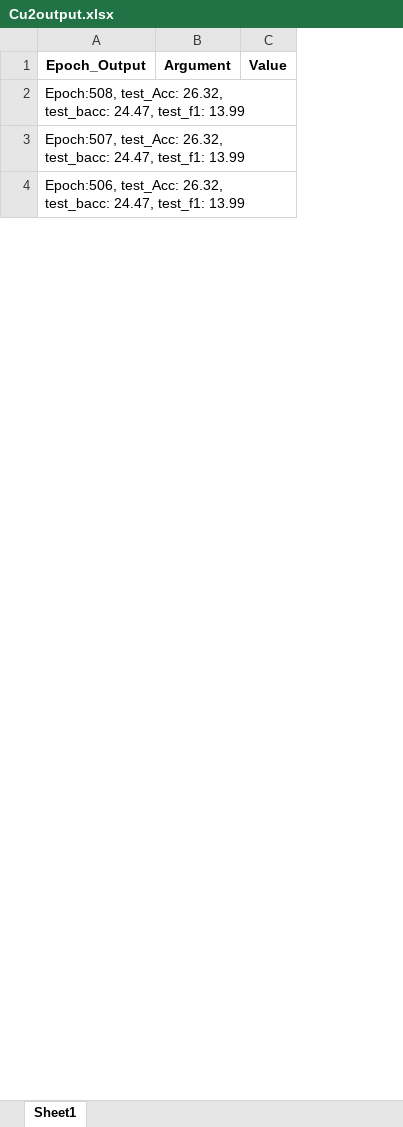
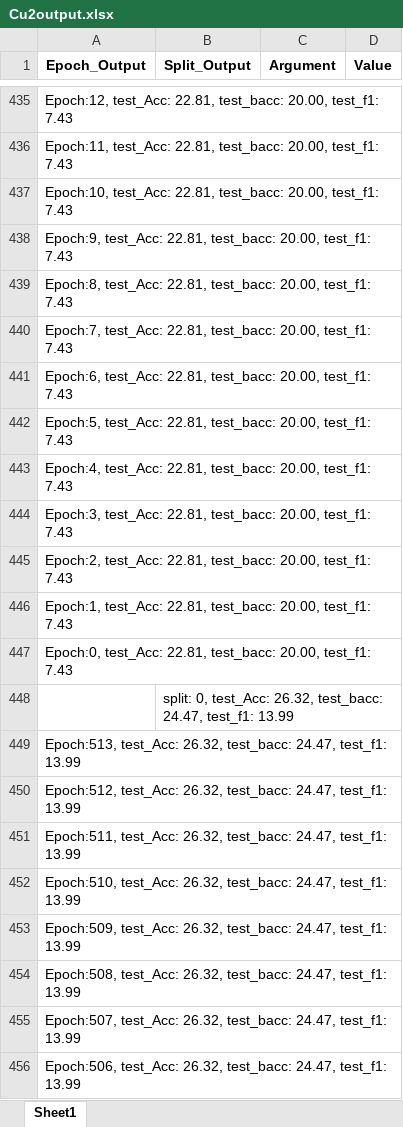
Before and after one commit to Qin87/magnetMain, an Excel workbook: Cu2output.xlsx, sheet Sheet1, drawn as a sheet; only a part is shown, gaps mark what is left out; values as stored, in another font and other column widths than the file's, no borders; the diff covers the shown part only; the diff names each change by its address in the sheet, - before the commit and + after, or states it on an @@ line.

```diff
--- a/Cu2output.xlsx (sheet Sheet1)
+++ b/Cu2output.xlsx (sheet Sheet1)
+column B (Split_Output), empty
+row 435: Epoch:12, test_Acc: 22.81, test_bacc: 20.00, test_f1: 7.43
+row 436: Epoch:11, test_Acc: 22.81, test_bacc: 20.00, test_f1: 7.43
+row 437: Epoch:10, test_Acc: 22.81, test_bacc: 20.00, test_f1: 7.43
+row 438: Epoch:9, test_Acc: 22.81, test_bacc: 20.00, test_f1: 7.43
+row 439: Epoch:8, test_Acc: 22.81, test_bacc: 20.00, test_f1: 7.43
+row 440: Epoch:7, test_Acc: 22.81, test_bacc: 20.00, test_f1: 7.43
+row 441: Epoch:6, test_Acc: 22.81, test_bacc: 20.00, test_f1: 7.43
+row 442: Epoch:5, test_Acc: 22.81, test_bacc: 20.00, test_f1: 7.43
+row 443: Epoch:4, test_Acc: 22.81, test_bacc: 20.00, test_f1: 7.43
+row 444: Epoch:3, test_Acc: 22.81, test_bacc: 20.00, test_f1: 7.43
+row 445: Epoch:2, test_Acc: 22.81, test_bacc: 20.00, test_f1: 7.43
+row 446: Epoch:1, test_Acc: 22.81, test_bacc: 20.00, test_f1: 7.43
+row 447: Epoch:0, test_Acc: 22.81, test_bacc: 20.00, test_f1: 7.43
+row 448:  | split: 0, test_Acc: 26.32, test_bacc: 24.47, test_f1: 13.99
+row 449: Epoch:513, test_Acc: 26.32, test_bacc: 24.47, test_f1: 13.99
+row 450: Epoch:512, test_Acc: 26.32, test_bacc: 24.47, test_f1: 13.99
+row 451: Epoch:511, test_Acc: 26.32, test_bacc: 24.47, test_f1: 13.99
+row 452: Epoch:510, test_Acc: 26.32, test_bacc: 24.47, test_f1: 13.99
+row 453: Epoch:509, test_Acc: 26.32, test_bacc: 24.47, test_f1: 13.99
```
Also changed, not shown: 433 added rows elsewhere in this sheet, P2output.xlsx, Poutput.xlsx, 2 other files.
